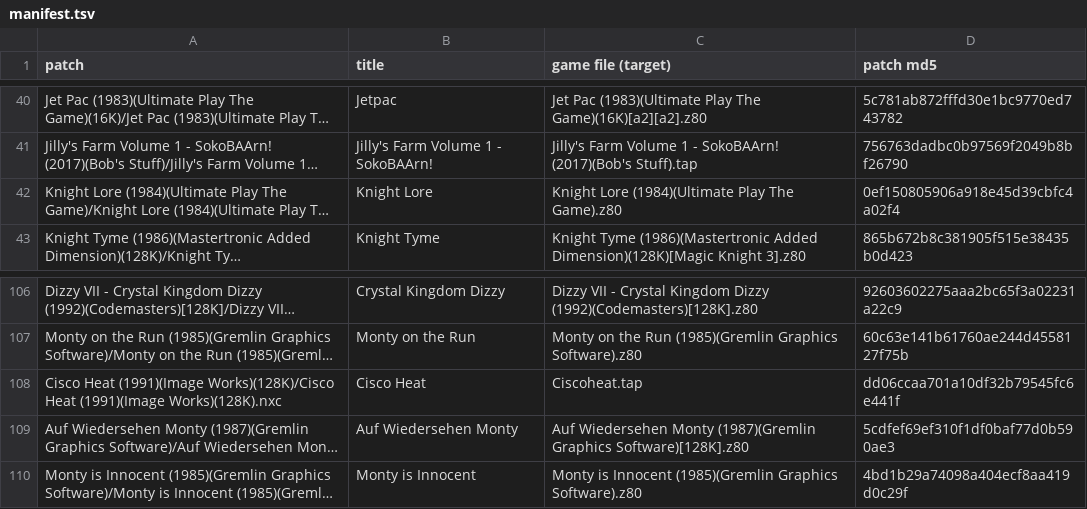
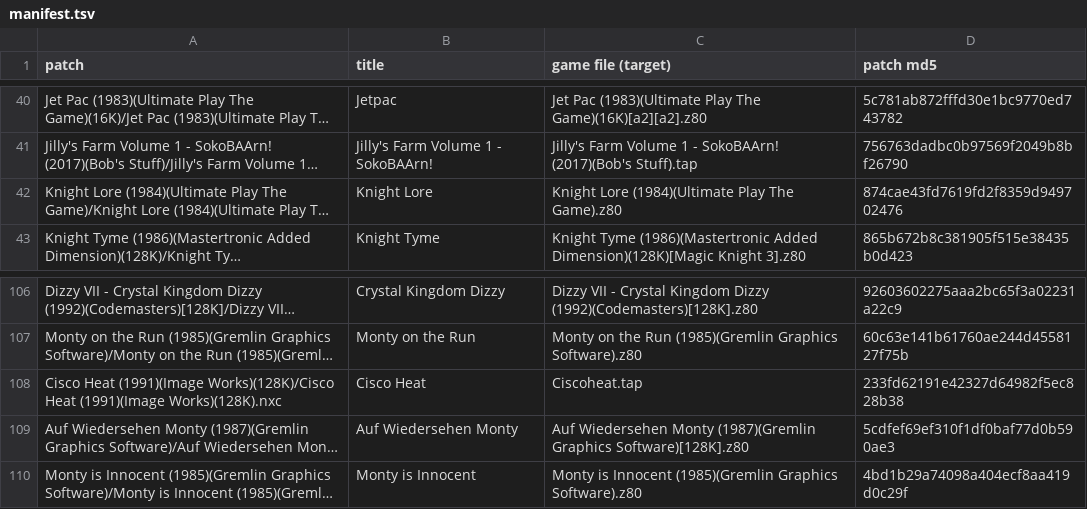
Before and after one commit to jattree/nxc, a TSV file: patches/manifest.tsv, drawn as a sheet; only a part is shown, gaps mark what is left out; long unchanged cells end in …; the diff covers the shown part only; the diff names each change by its address in the sheet, - before the commit and + after, or states it on an @@ line.

Commit message:
feat: ten patches played on a real Next (KS3), two new games
The owner played each on his Kickstarter 3 Next (System/Next 26.11a), 2026-11-27, from the test copies:

- Jack the Nipper 1.0 and Jack the Nipper II 1.0: new. Figures as sprites, Enhanced colours (every
  figure painted) as a menu choice, cheats checked against the code. Good.
- Alien 8 1.5 and Knight Lore 1.2: figures no longer cut by the scenery behind them (jattree/nxc#2,
  #6). Good; Alien 8's room change and a ghost of the robot by doors are still to fix.
- Cisco Heat 1.2: the player's car is solid.
- Cauldron 1.3: the bats go with the old screen when it scrolls.
- Altered Beast 1.1: Enhanced colours after the arcade original, as a menu choice.
- Jet Set Willy 1.2 and Robin of the Wood 1.1: start on a Next.
- Green Beret 1.2: no stray pixels in the scenery as play starts.

Tested and hardware lines say what was seen. README: 116 patches for 109 games.

```diff
--- a/patches/manifest.tsv
+++ b/patches/manifest.tsv
-D42 (patch md5): 0ef150805906a918e45d39cbfc4a02f4
+D42 (patch md5): 874cae43fd7619fd2f8359d949702476
-D108 (patch md5): dd06ccaa701a10df32b79545fc6e441f
+D108 (patch md5): 233fd62191e42327d64982f5ec828b38
```
Also changed, not shown: 2 added rows and 6 edited cells elsewhere in this file, 21 other files.
